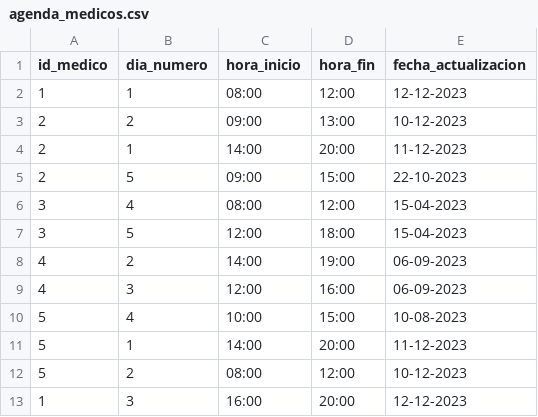
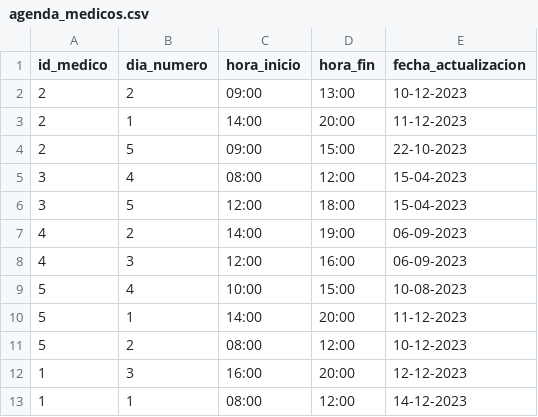
Before and after one commit to daniel-donofrio/TurnosMedicos, a CSV file: modelos/agenda_medicos.csv, drawn as a sheet.

```diff
--- a/modelos/agenda_medicos.csv
+++ b/modelos/agenda_medicos.csv
@@ -1,3 +1,2 @@
 id_medico,dia_numero,hora_inicio,hora_fin,fecha_actualizacion
-1,1,08:00,12:00,12-12-2023
 2,2,09:00,13:00,10-12-2023
@@ -13 +12,2 @@ id_medico,dia_numero,hora_inicio,hora_fin,fecha_actualizacion
 1,3,16:00,20:00,12-12-2023
+1,1,08:00,12:00,14-12-2023
```
Also changed, not shown: modelos/turnos.csv, 2 other files.
